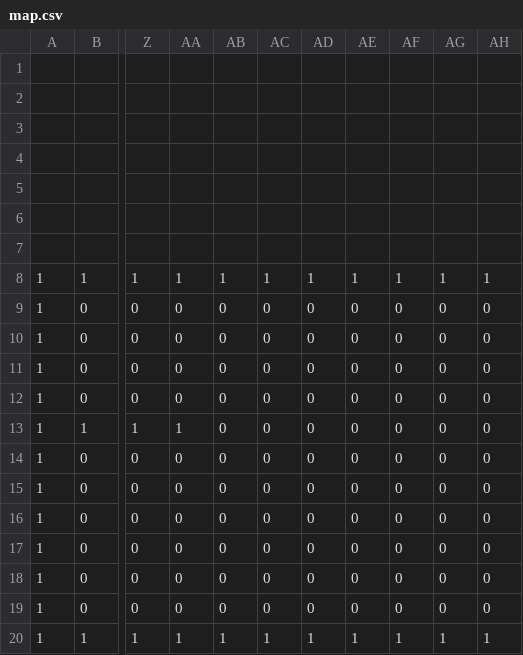
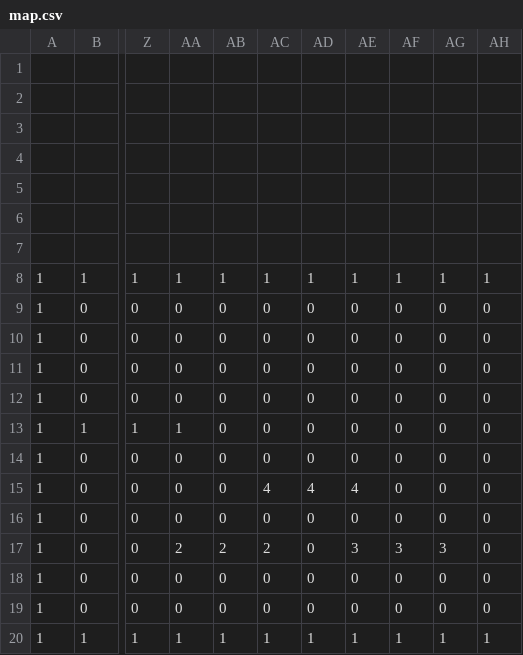
Before and after one commit to LC1CUchibori/AL3_DirectX__3D, a CSV file: DirectXGame/Resources/map.csv, drawn as a sheet; only a part is shown, gaps mark what is left out; the diff names each change by its address in the sheet, - before the commit and + after, or states it on an @@ line.

```diff
--- a/DirectXGame/Resources/map.csv
+++ b/DirectXGame/Resources/map.csv
-AC15: 0
+AC15: 4
-AD15: 0
+AD15: 4
-AE15: 0
+AE15: 4
-AA17: 0
+AA17: 2
-AB17: 0
+AB17: 2
-AC17: 0
+AC17: 2
-AE17: 0
+AE17: 3
-AF17: 0
+AF17: 3
-AG17: 0
+AG17: 3
```
Also changed, not shown: 9 other files.
